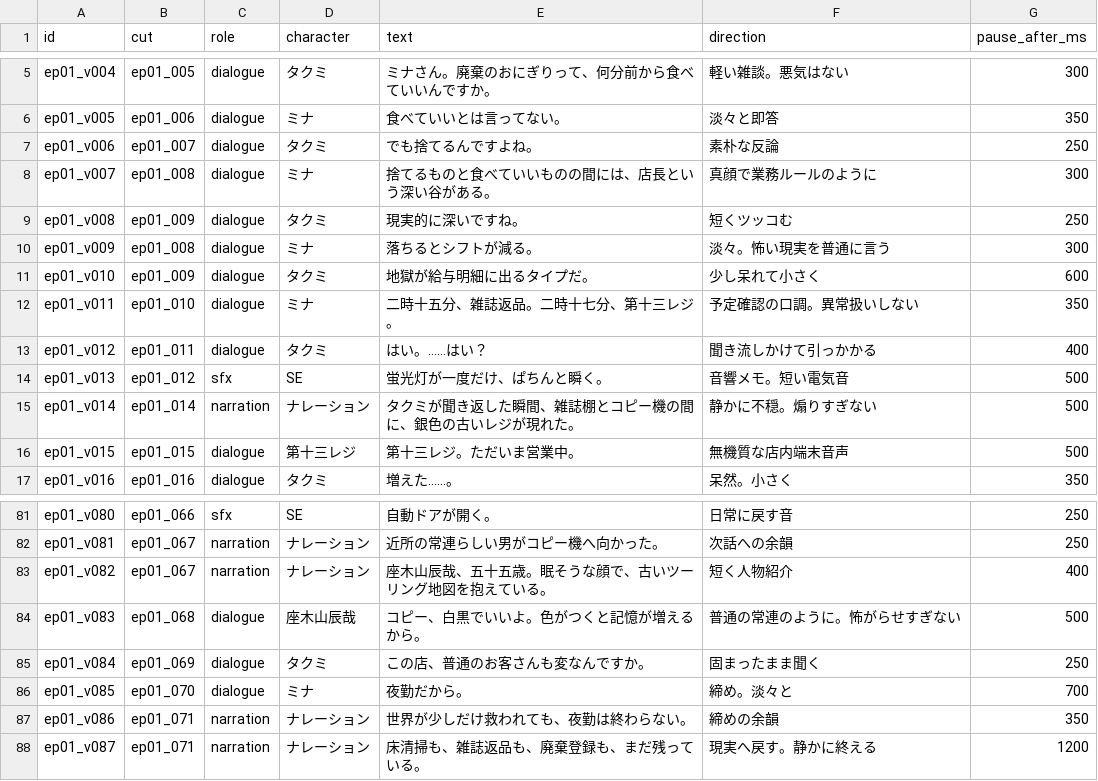
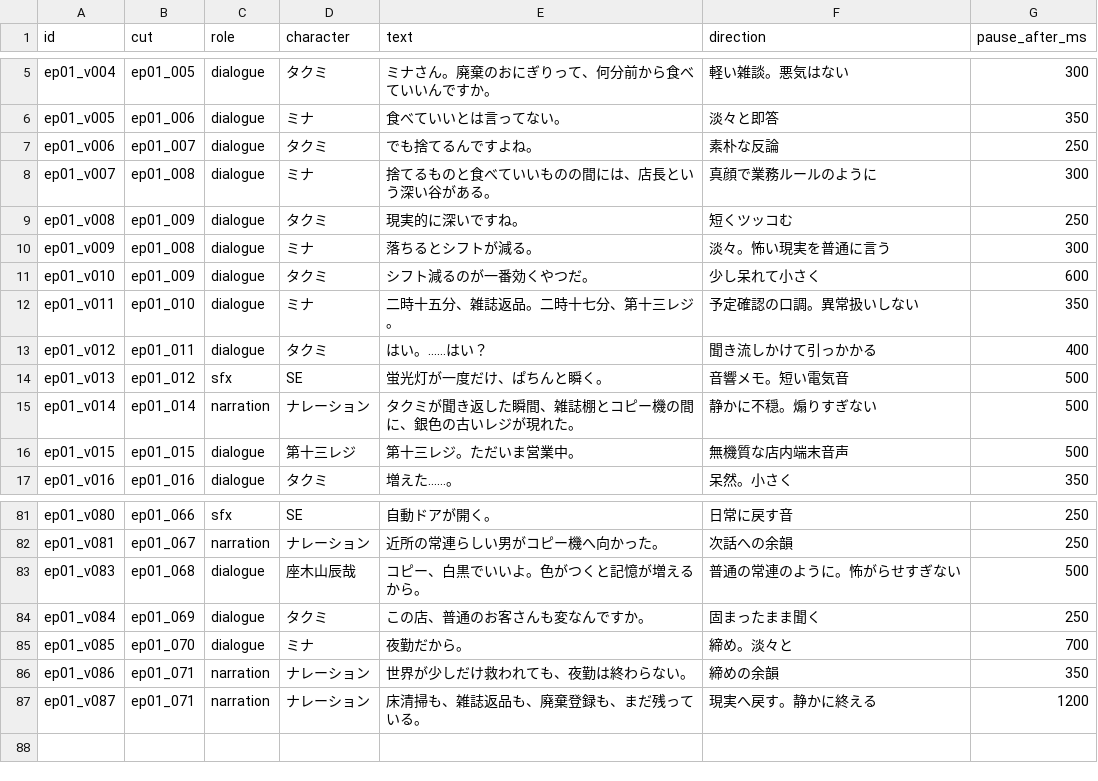
Before and after one commit to Azy0918/project_mana, a CSV file: anime-github-project/tools/ep01_full_voice_script.csv, drawn as a sheet; only a part is shown, gaps mark what is left out.

```diff
--- a/anime-github-project/tools/ep01_full_voice_script.csv
+++ b/anime-github-project/tools/ep01_full_voice_script.csv
@@ -10,3 +10,3 @@ ep01_v008,ep01_009,dialogue,タクミ,現実的に深いですね。,短くツ
 ep01_v009,ep01_008,dialogue,ミナ,落ちるとシフトが減る。,淡々。怖い現実を普通に言う,300
-ep01_v010,ep01_009,dialogue,タクミ,地獄が給与明細に出るタイプだ。,少し呆れて小さく,600
+ep01_v010,ep01_009,dialogue,タクミ,シフト減るのが一番効くやつだ。,少し呆れて小さく,600
 ep01_v011,ep01_010,dialogue,ミナ,二時十五分、雑誌返品。二時十七分、第十三レジ。,予定確認の口調。異常扱いしない,350
@@ -82,3 +82,2 @@ ep01_v080,ep01_066,sfx,SE,自動ドアが開く。,日常に戻す音,250
 ep01_v081,ep01_067,narration,ナレーション,近所の常連らしい男がコピー機へ向かった。,次話への余韻,250
-ep01_v082,ep01_067,narration,ナレーション,座木山辰哉、五十五歳。眠そうな顔で、古いツーリング地図を抱えている。,短く人物紹介,400
 ep01_v083,ep01_068,dialogue,座木山辰哉,コピー、白黒でいいよ。色がつくと記憶が増えるから。,普通の常連のように。怖がらせすぎない,500
```
Also changed, not shown: 13th-register-kamishibai/assets/ep01_dialogue_edit.csv, anime-github-project/tools/ep01_full_voice_generation_plan.csv, 14 other files.
